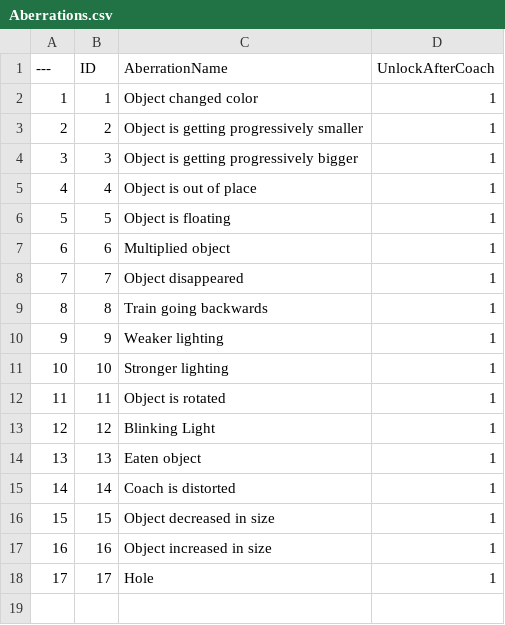
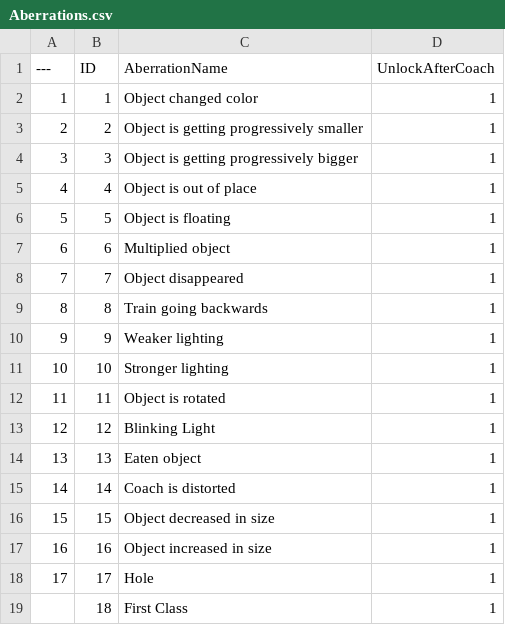
Before and after one commit to jasbrela/ue5-aberration, a CSV file: Data/Aberrations.csv, drawn as a sheet.

Commit message:
floating, mesh, movement, visibility aberrations

```diff
--- a/Data/Aberrations.csv
+++ b/Data/Aberrations.csv
@@ -18 +18,2 @@
 17,17,Hole,1
+,18,First Class,1
```
Also changed, not shown: 33 other files.
